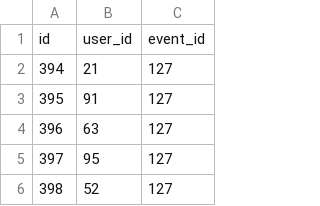
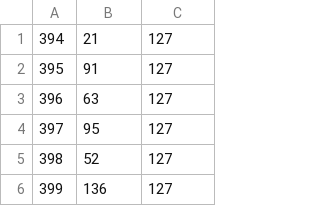
Before and after one commit to ishasat/SWE-App-Data-Analyzer, a CSV file: csv/attendances.csv, drawn as a sheet; only a part is shown; the shorter side is filled out with more unchanged rows; the diff names each change by its address in the sheet, - before the commit and + after, or states it on an @@ line.

```diff
--- a/csv/attendances.csv
+++ b/csv/attendances.csv
-row 1: id | user_id | event_id
```
Also changed, not shown: csv/events.csv, csv/users.csv, 4 other files.
